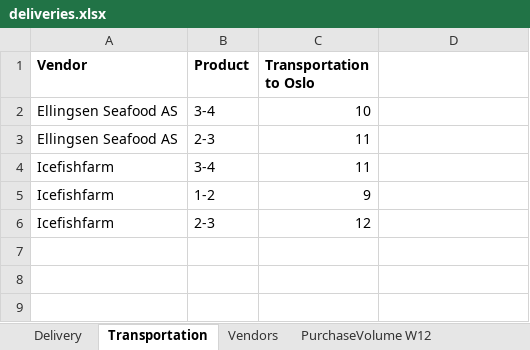
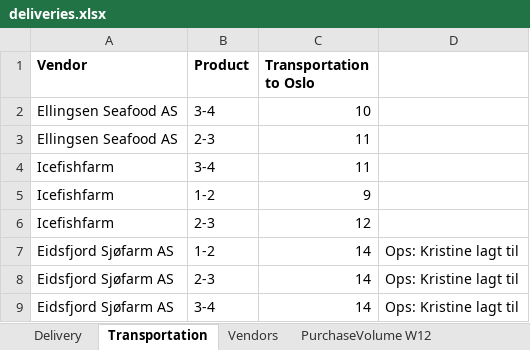
Before and after one commit to ismail-codar/Chris-Tora-master, an Excel workbook: input_data/deliveries.xlsx, sheet Transportation, drawn as a sheet; values as stored, in another font and other column widths than the file's, no borders; the diff names each change by its address in the sheet, - before the commit and + after, or states it on an @@ line.

Commit message:
Added missing transportation costs

```diff
--- a/input_data/deliveries.xlsx (sheet Transportation)
+++ b/input_data/deliveries.xlsx (sheet Transportation)
+row 7: Eidsfjord Sjøfarm AS | 1-2 | 14 | Ops: Kristine lagt til
+row 8: Eidsfjord Sjøfarm AS | 2-3 | 14 | Ops: Kristine lagt til
+row 9: Eidsfjord Sjøfarm AS | 3-4 | 14 | Ops: Kristine lagt til
```
